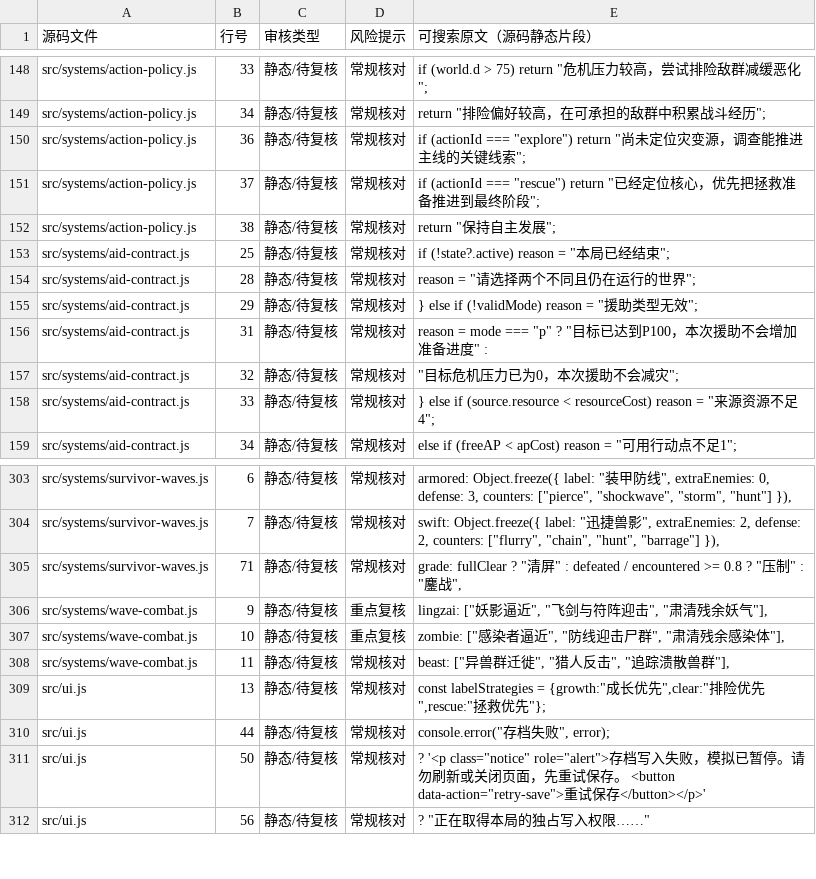
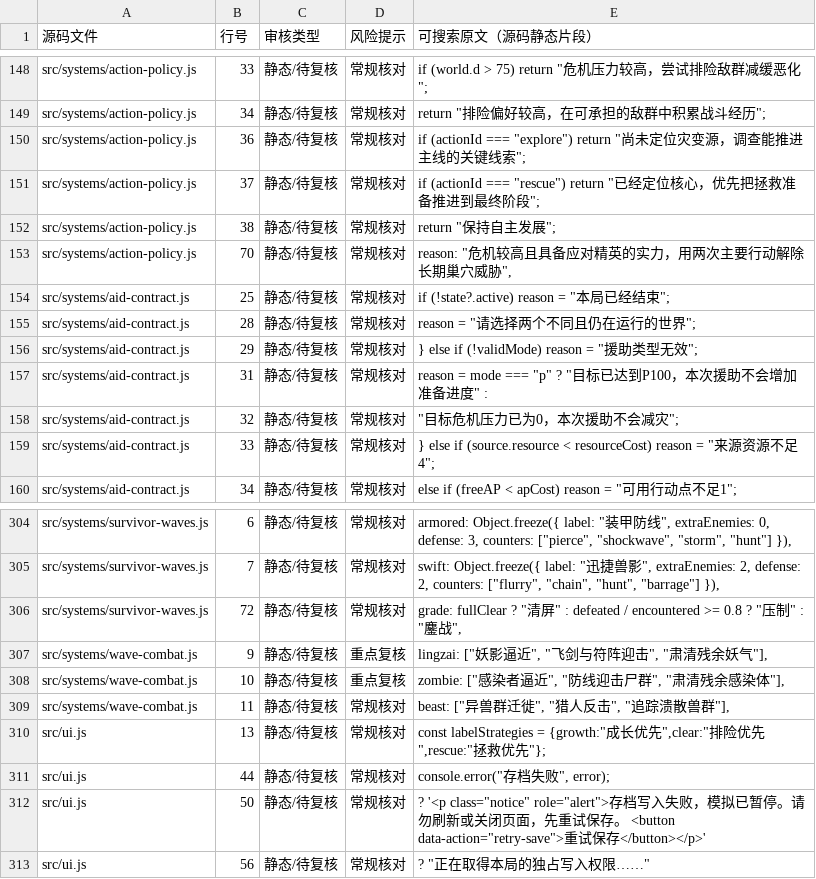
Before and after one commit to anlew07/learn, a CSV file: docs/review/game-text.csv, drawn as a sheet; only a part is shown, gaps mark what is left out.

```diff
--- a/docs/review/game-text.csv
+++ b/docs/review/game-text.csv
@@ -152,2 +152,3 @@
 "src/systems/action-policy.js","38","静态/待复核","常规核对","return ""保持自主发展"";"
+"src/systems/action-policy.js","70","静态/待复核","常规核对","reason: ""危机较高且具备应对精英的实力，用两次主要行动解除长期巢穴威胁"","
 "src/systems/aid-contract.js","25","静态/待复核","常规核对","if (!state?.active) reason = ""本局已经结束"";"
@@ -304,3 +305,3 @@
 "src/systems/survivor-waves.js","7","静态/待复核","常规核对","swift: Object.freeze({ label: ""迅捷兽影"", extraEnemies: 2, defense: 2, counters: [""flurry"", ""chain"", ""hunt"", ""barrage""] }),"
-"src/systems/survivor-waves.js","71","静态/待复核","常规核对","grade: fullClear ? ""清屏"" : defeated / encountered >= 0.8 ? ""压制"" : ""鏖战"","
+"src/systems/survivor-waves.js","72","静态/待复核","常规核对","grade: fullClear ? ""清屏"" : defeated / encountered >= 0.8 ? ""压制"" : ""鏖战"","
 "src/systems/wave-combat.js","9","静态/待复核","重点复核","lingzai: [""妖影逼近"", ""飞剑与符阵迎击"", ""肃清残余妖气""],"
```
Also changed, not shown: 13 other files.
